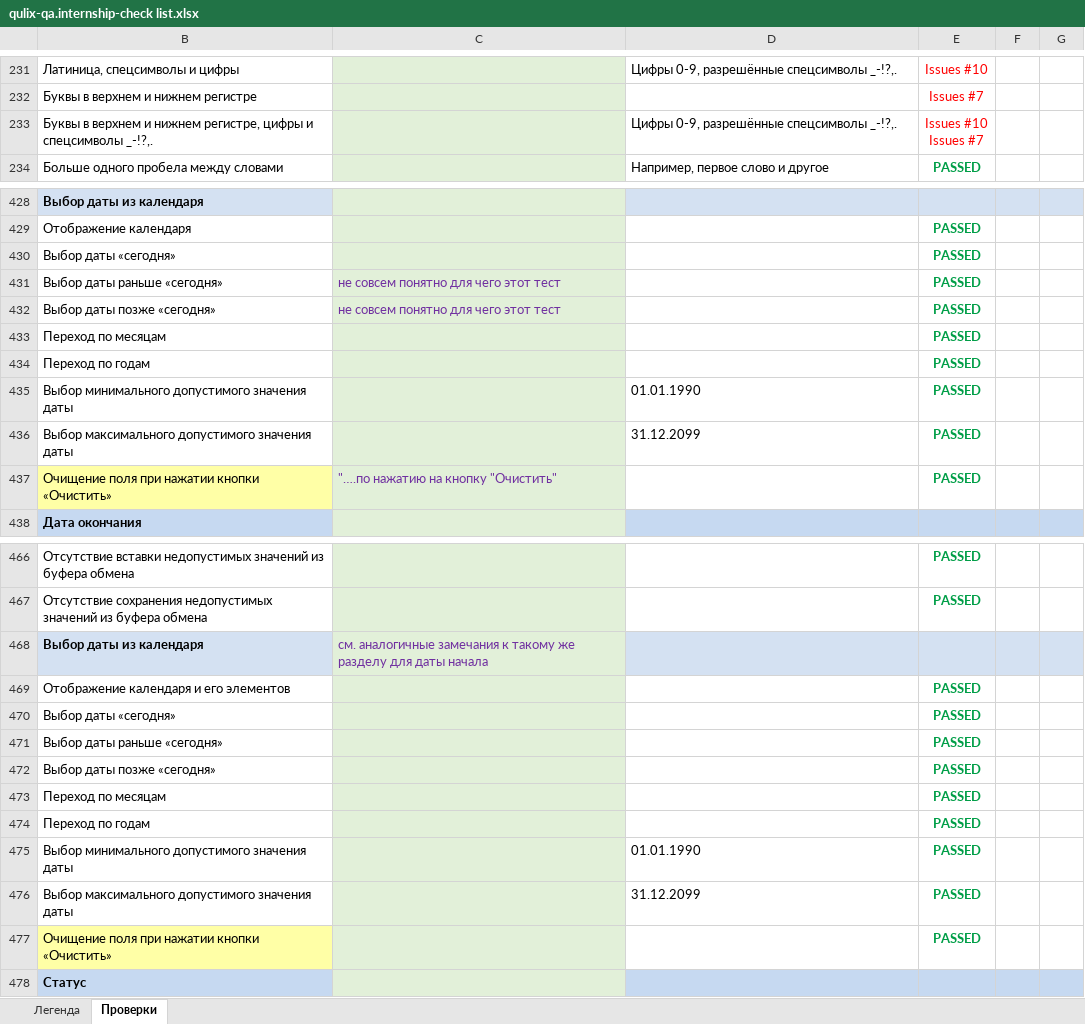
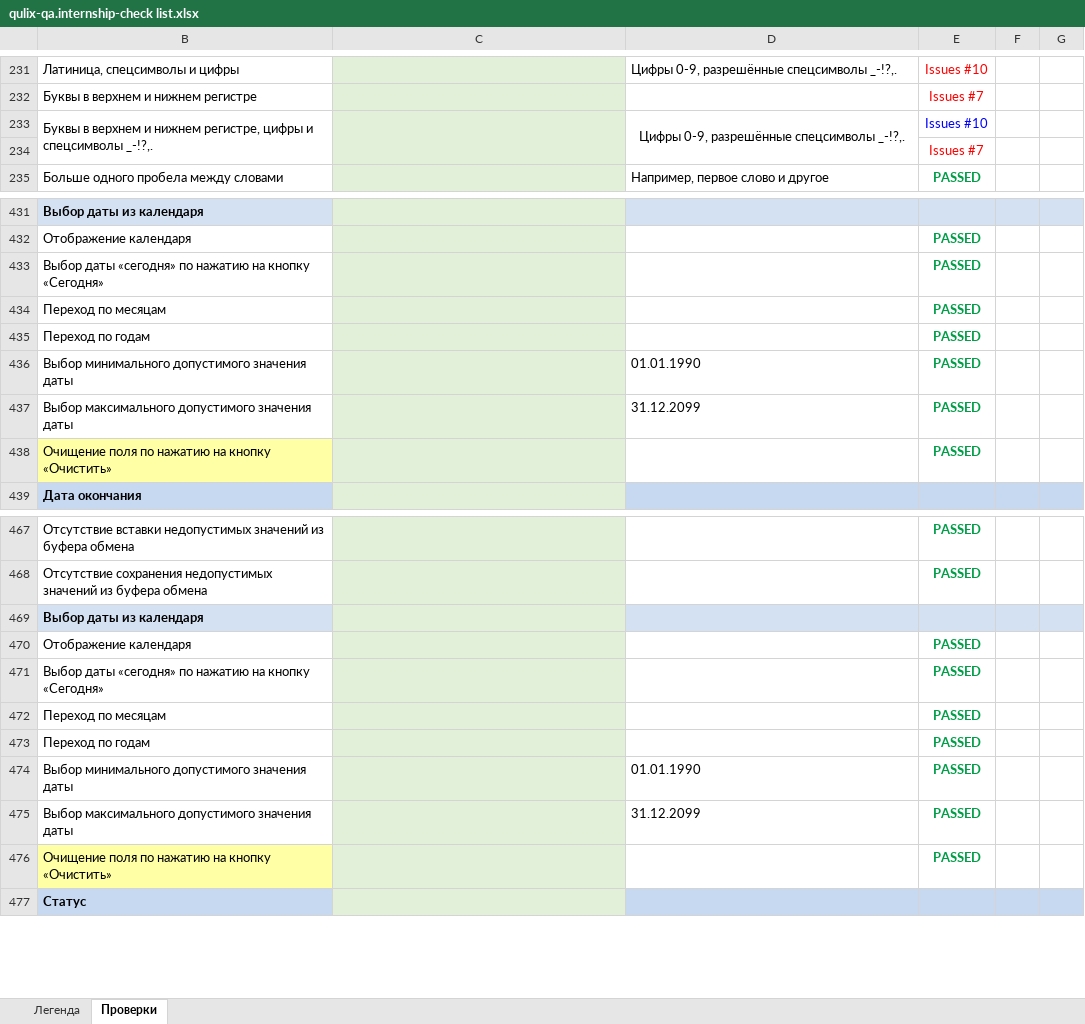
Before and after one commit to Nikomika/qa_samopodgotovka, an Excel workbook: qulix-qa.internship-check list.xlsx, sheet Проверки, drawn as a sheet; only a part is shown, gaps mark what is left out; values as stored, in another font and other column widths than the file's, no borders; removed rows and columns are numbered as before the commit, all else as after; ↵ is a line break in a cell; the diff covers the shown part only; the diff names each change by its address in the sheet, - before the commit and + after, or states it on an @@ line.

Commit message:
исправленны замечания

```diff
--- a/qulix-qa.internship-check list.xlsx (sheet Проверки)
+++ b/qulix-qa.internship-check list.xlsx (sheet Проверки)
+B233:B234 merged
+C233:C234 merged
-D233 alignment: left
+D233 alignment: center
+D233:D234 merged
-E233: Issues #10 ↵ Issues #7
+E233: Issues #10
-E233 text colour: #FF0000
+E233 text colour: #0000FF
+row 234:  |  |  | Issues #7
-B433: Выбор даты «сегодня»
+B433: Выбор даты «сегодня» по нажатию на кнопку «Сегодня»
-row 431: Выбор даты раньше «сегодня» | не совсем понятно для чего этот тест |  | PASSED
-row 432: Выбор даты позже «сегодня» | не совсем понятно для чего этот тест |  | PASSED
-B438: Очищение поля при нажатии кнопки «Очистить»
+B438: Очищение поля по нажатию на кнопку «Очистить»
-C438: "….по нажатию на кнопку "Очистить"
+C438: (empty)
-C469: см. аналогичные замечания к такому же разделу для даты начала
+C469: (empty)
-B470: Отображение календаря и его элементов
+B470: Отображение календаря
-row 470: Выбор даты «сегодня» |  |  | PASSED
-row 471: Выбор даты раньше «сегодня» |  |  | PASSED
-B471: Выбор даты позже «сегодня»
+B471: Выбор даты «сегодня» по нажатию на кнопку «Сегодня»
-B476: Очищение поля при нажатии кнопки «Очистить»
+B476: Очищение поля по нажатию на кнопку «Очистить»
```
Also changed, not shown: 2 added rows, 1 removed row, 45 hidden or unhidden rows, 1 edited cell and merged cells elsewhere in this sheet, hidden cells.
